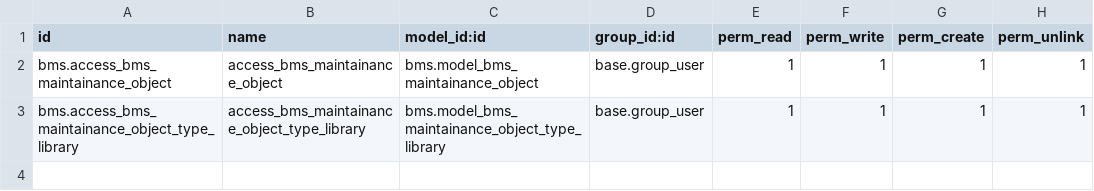
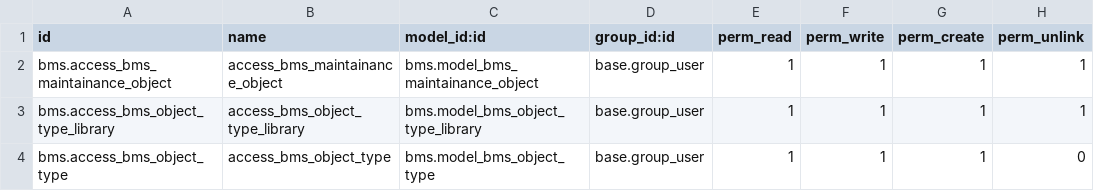
Before and after one commit to engitest-02/bms, a CSV file: bms/security/ir.model.access.csv, drawn as a sheet.

Commit message:
object_type

```diff
--- a/bms/security/ir.model.access.csv
+++ b/bms/security/ir.model.access.csv
@@ -2,2 +2,3 @@ id,name,model_id:id,group_id:id,perm_read,perm_write,perm_create,perm_unlink
 bms.access_bms_maintainance_object,access_bms_maintainance_object,bms.model_bms_maintainance_object,base.group_user,1,1,1,1
-bms.access_bms_maintainance_object_type_library,access_bms_maintainance_object_type_library,bms.model_bms_maintainance_object_type_library,base.group_user,1,1,1,1
+bms.access_bms_object_type_library,access_bms_object_type_library,bms.model_bms_object_type_library,base.group_user,1,1,1,1
+bms.access_bms_object_type,access_bms_object_type,bms.model_bms_object_type,base.group_user,1,1,1,0
```
Also changed, not shown: 5 other files.
